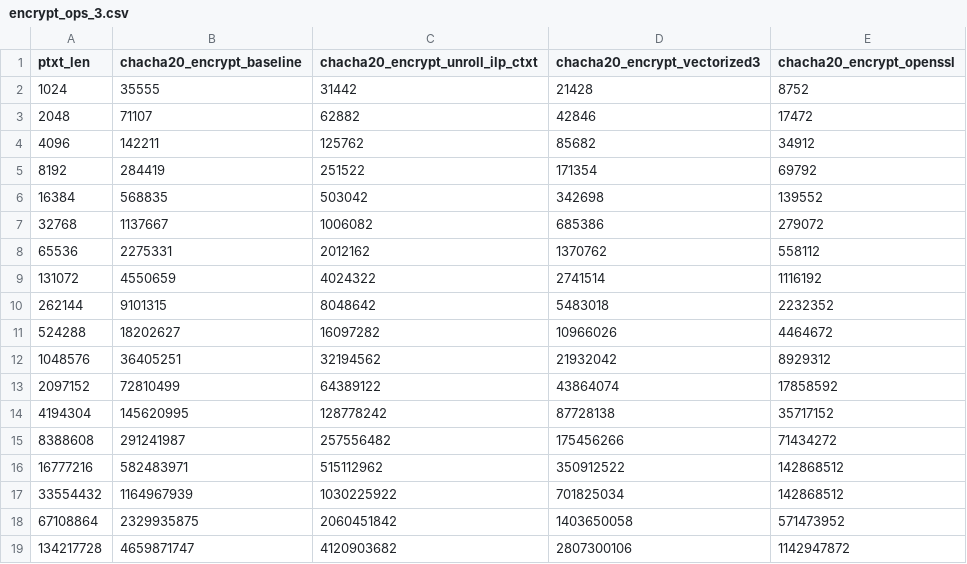
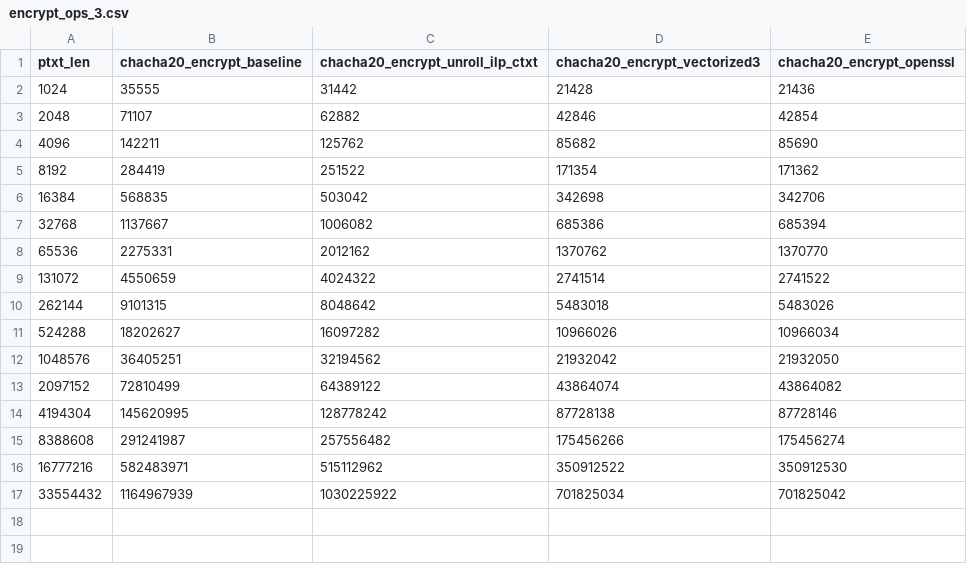
Before and after one commit to GiannisTsagkaropoulos/Chacha20-Poly1305-Optimization, a CSV file: time/chacha/data/encrypt_ops_3.csv, drawn as a sheet.

```diff
--- a/time/chacha/data/encrypt_ops_3.csv
+++ b/time/chacha/data/encrypt_ops_3.csv
@@ -1,19 +1,17 @@
 ptxt_len,chacha20_encrypt_baseline,chacha20_encrypt_unroll_ilp_ctxt,chacha20_encrypt_vectorized3,chacha20_encrypt_openssl
-1024,35555,31442,21428,8752
-2048,71107,62882,42846,17472
-4096,142211,125762,85682,34912
-8192,284419,251522,171354,69792
-16384,568835,503042,342698,139552
-32768,1137667,1006082,685386,279072
-65536,2275331,2012162,1370762,558112
-131072,4550659,4024322,2741514,1116192
-262144,9101315,8048642,5483018,2232352
-524288,18202627,16097282,10966026,4464672
-1048576,36405251,32194562,21932042,8929312
-2097152,72810499,64389122,43864074,17858592
-4194304,145620995,128778242,87728138,35717152
-8388608,291241987,257556482,175456266,71434272
-16777216,582483971,515112962,350912522,142868512
-33554432,1164967939,1030225922,701825034,142868512
-67108864,2329935875,2060451842,1403650058,571473952
-134217728,4659871747,4120903682,2807300106,1142947872
+1024,35555,31442,21428,21436
+2048,71107,62882,42846,42854
+4096,142211,125762,85682,85690
+8192,284419,251522,171354,171362
+16384,568835,503042,342698,342706
+32768,1137667,1006082,685386,685394
+65536,2275331,2012162,1370762,1370770
+131072,4550659,4024322,2741514,2741522
+262144,9101315,8048642,5483018,5483026
+524288,18202627,16097282,10966026,10966034
+1048576,36405251,32194562,21932042,21932050
+2097152,72810499,64389122,43864074,43864082
+4194304,145620995,128778242,87728138,87728146
+8388608,291241987,257556482,175456266,175456274
+16777216,582483971,515112962,350912522,350912530
+33554432,1164967939,1030225922,701825034,701825042
```
Also changed, not shown: time/chacha/data/encrypt_ops_0.csv, 1 other file.
